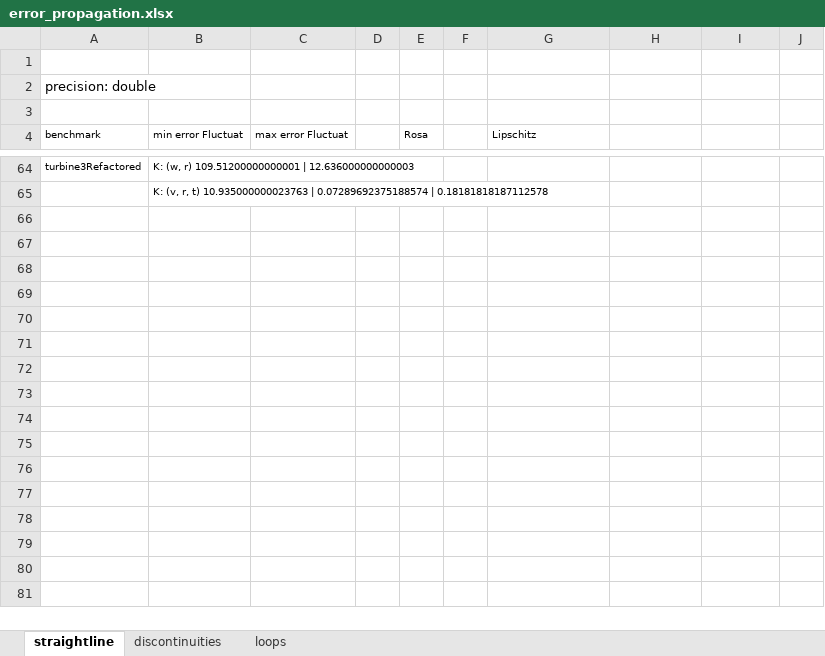
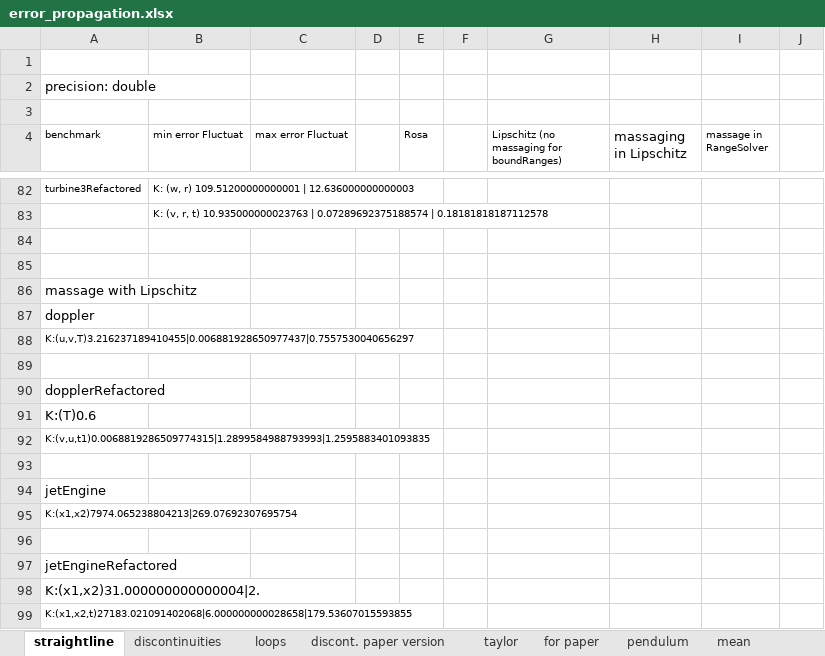
Before and after one commit to omarzd/rosa, an Excel workbook: results/error_propagation.xlsx, sheet straightline, drawn as a sheet; only a part is shown, gaps mark what is left out; values as stored, in another font and other column widths than the file's, no borders; the diff covers the shown part only; the diff names each change by its address in the sheet, - before the commit and + after, or states it on an @@ line.

```diff
--- a/results/error_propagation.xlsx (sheet straightline)
+++ b/results/error_propagation.xlsx (sheet straightline)
+sheet tab: discont. paper version
+sheet tab: taylor
+sheet tab: for paper
+sheet tab: pendulum
+sheet tab: mean
-G4: Lipschitz
+G4: Lipschitz (no massaging for boundRanges)
-H4: (empty)
+H4: massaging in Lipschitz
-I4: (empty)
+I4: massage in RangeSolver
+row 84: (empty)
+row 85: (empty)
+row 86: massage with Lipschitz
+row 87: doppler
+row 88: K:(u,v,T)3.216237189410455|0.006881928650977437|0.7557530040656297
+row 89: (empty)
+row 90: dopplerRefactored
+row 91: K:(T)0.6
+row 92: K:(v,u,t1)0.0068819286509774315|1.2899584988793993|1.2595883401093835
+row 93: (empty)
+row 94: jetEngine
+row 95: K:(x1,x2)7974.065238804213|269.07692307695754
+row 96: (empty)
+row 97: jetEngineRefactored
+row 98: K:(x1,x2)31.000000000000004|2.
+row 99: K:(x1,x2,t)27183.021091402068|6.000000000028658|179.53607015593855
```
Also changed, not shown: 73 added rows, 17 removed rows and 45 edited cells elsewhere in this sheet, sheet discontinuities, sheet loops, other sheet tabs.
